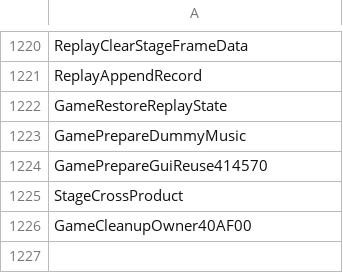
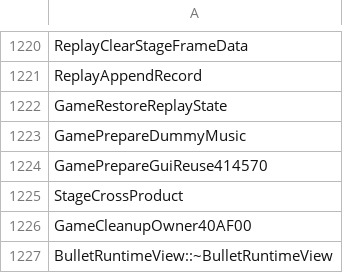
Before and after one commit to N0zoM1z0/th10, a CSV file: config/implemented.csv, drawn as a sheet; only a part is shown, gaps mark what is left out.

```diff
--- a/config/implemented.csv
+++ b/config/implemented.csv
@@ -1226 +1226,2 @@ StageCrossProduct
 GameCleanupOwner40AF00
+BulletRuntimeView::~BulletRuntimeView
```
Also changed, not shown: config/matches.csv, config/reccmp-functions.csv, 7 other files.
